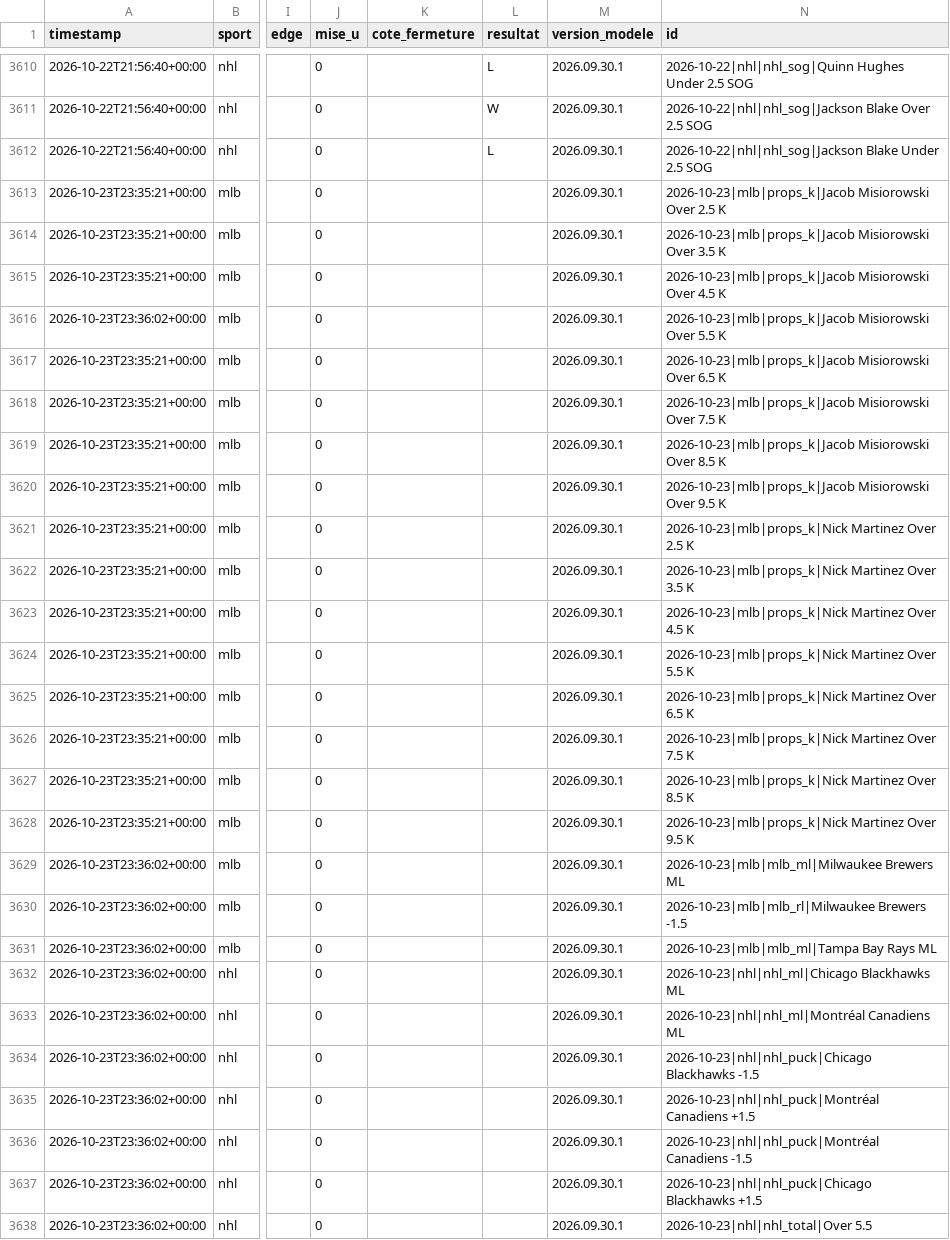
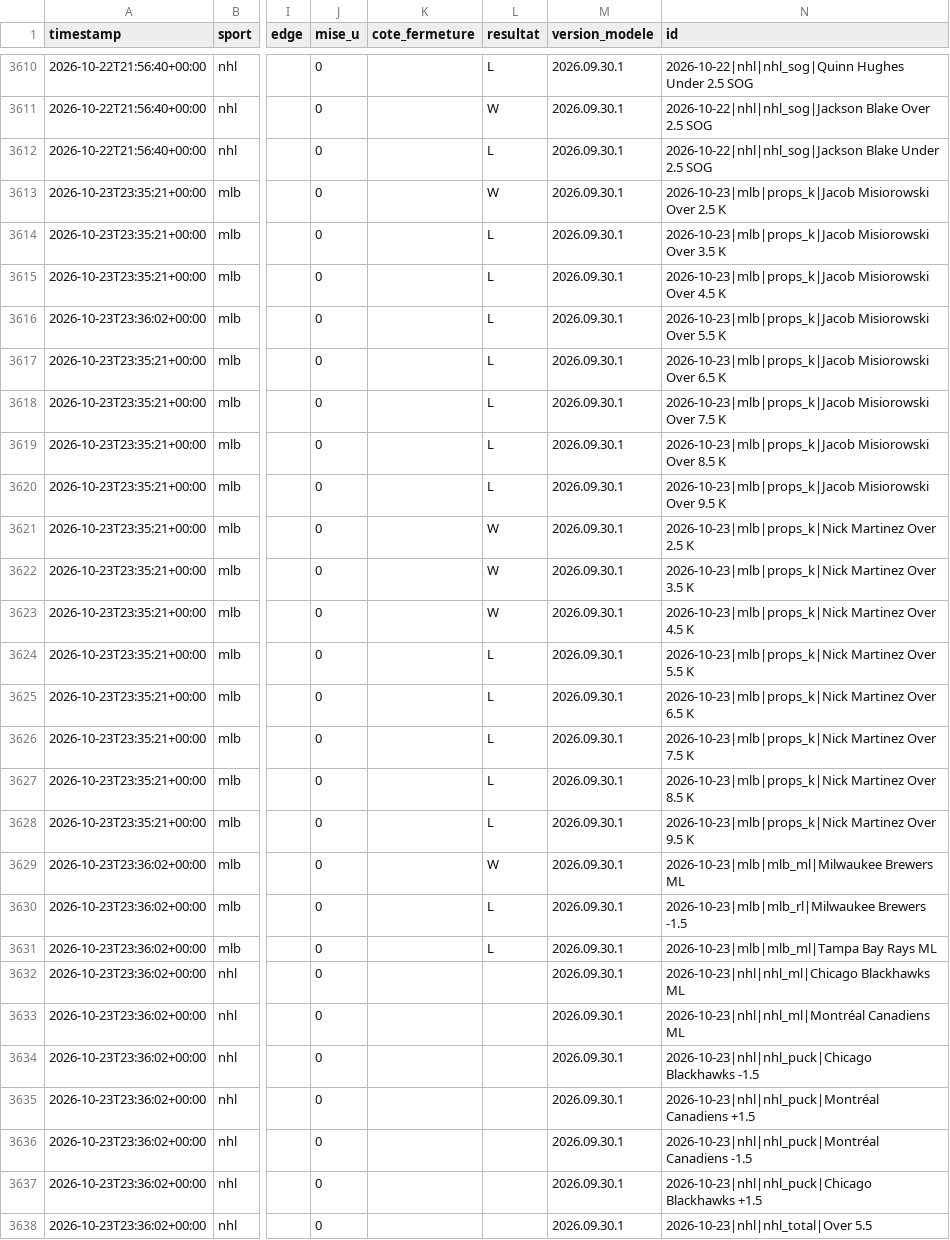
Before and after one commit to Mathv25/nhl-betting-signal, a CSV file: data/predictions.csv, drawn as a sheet; only a part is shown, gaps mark what is left out; the diff covers the shown part only; the diff names each change by its address in the sheet, - before the commit and + after, or states it on an @@ line.

Commit message:
Fermeture/resultats 2026-10-24 17:48

```diff
--- a/data/predictions.csv
+++ b/data/predictions.csv
-L3613 (resultat): (empty)
+L3613 (resultat): W
-L3614:L3620 (resultat): (empty)
+L3614:L3620 (resultat): L
-L3621:L3623 (resultat): (empty)
+L3621:L3623 (resultat): W
-L3624:L3628 (resultat): (empty)
+L3624:L3628 (resultat): L
-L3629 (resultat): (empty)
+L3629 (resultat): W
-L3630:L3631 (resultat): (empty)
+L3630:L3631 (resultat): L
```
Also changed, not shown: 10 edited cells elsewhere in this file.
